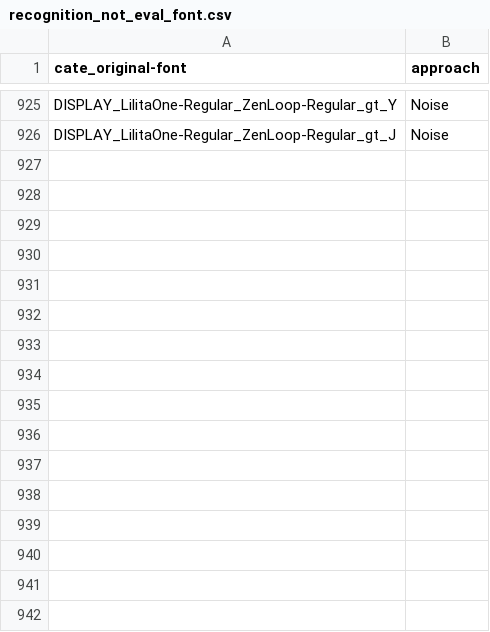
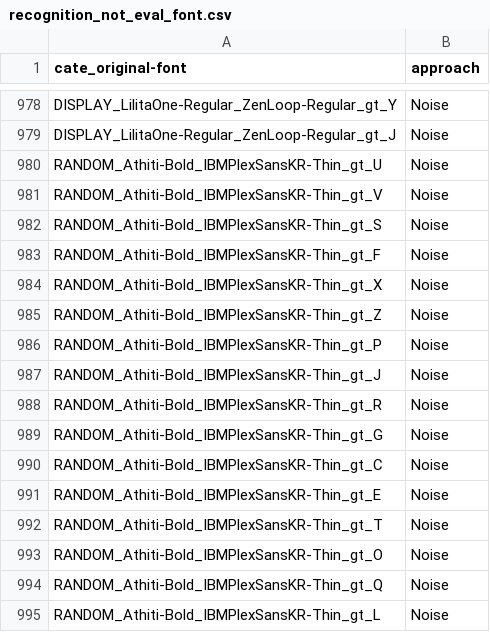
Before and after one commit to tetuomi/font-style-interpolation, a CSV file: csv_files/recognition_not_eval_font.csv, drawn as a sheet; only a part is shown, gaps mark what is left out; the diff covers the shown part only.

```diff
--- a/csv_files/recognition_not_eval_font.csv
+++ b/csv_files/recognition_not_eval_font.csv
@@ -926 +979,17 @@ DISPLAY_LilitaOne-Regular_ZenLoop-Regular_gt_Y,Noise
 DISPLAY_LilitaOne-Regular_ZenLoop-Regular_gt_J,Noise
+RANDOM_Athiti-Bold_IBMPlexSansKR-Thin_gt_U,Noise
+RANDOM_Athiti-Bold_IBMPlexSansKR-Thin_gt_V,Noise
+RANDOM_Athiti-Bold_IBMPlexSansKR-Thin_gt_S,Noise
+RANDOM_Athiti-Bold_IBMPlexSansKR-Thin_gt_F,Noise
+RANDOM_Athiti-Bold_IBMPlexSansKR-Thin_gt_X,Noise
+RANDOM_Athiti-Bold_IBMPlexSansKR-Thin_gt_Z,Noise
+RANDOM_Athiti-Bold_IBMPlexSansKR-Thin_gt_P,Noise
+RANDOM_Athiti-Bold_IBMPlexSansKR-Thin_gt_J,Noise
+RANDOM_Athiti-Bold_IBMPlexSansKR-Thin_gt_R,Noise
+RANDOM_Athiti-Bold_IBMPlexSansKR-Thin_gt_G,Noise
+RANDOM_Athiti-Bold_IBMPlexSansKR-Thin_gt_C,Noise
+RANDOM_Athiti-Bold_IBMPlexSansKR-Thin_gt_E,Noise
+RANDOM_Athiti-Bold_IBMPlexSansKR-Thin_gt_T,Noise
+RANDOM_Athiti-Bold_IBMPlexSansKR-Thin_gt_O,Noise
+RANDOM_Athiti-Bold_IBMPlexSansKR-Thin_gt_Q,Noise
+RANDOM_Athiti-Bold_IBMPlexSansKR-Thin_gt_L,Noise
```
Also changed, not shown: 53 added rows elsewhere in this file, csv_files/letter_recognition.csv, 2 other files.
